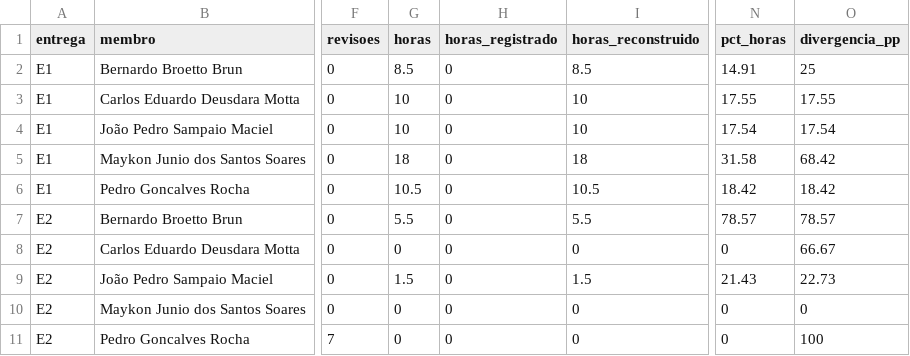
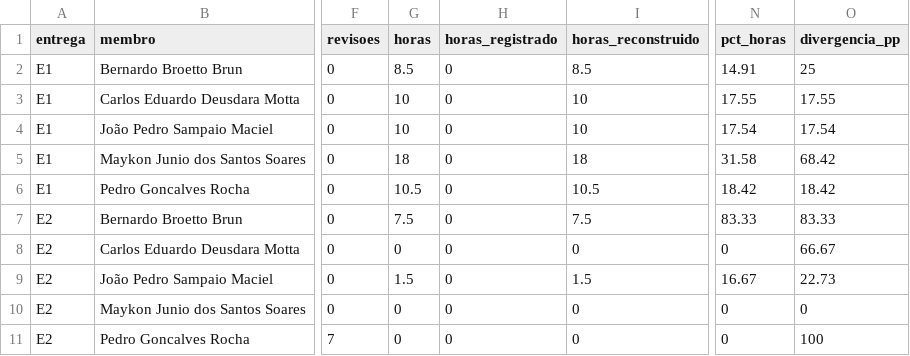
Before and after one commit to FCTE-Qualidade-de-Software-1/2026-2_T01_MARLYN_WESCOFF, a CSV file: docs/metricas/dados/consolidados/contribuicao.csv, drawn as a sheet; only a part is shown, gaps mark what is left out; the diff names each change by its address in the sheet, - before the commit and + after, or states it on an @@ line.

```diff
--- a/docs/metricas/dados/consolidados/contribuicao.csv
+++ b/docs/metricas/dados/consolidados/contribuicao.csv
-G7 (horas): 5.5
+G7 (horas): 7.5
-I7 (horas_reconstruido): 5.5
+I7 (horas_reconstruido): 7.5
-N7 (pct_horas): 78.57
+N7 (pct_horas): 83.33
-O7 (divergencia_pp): 78.57
+O7 (divergencia_pp): 83.33
-N9 (pct_horas): 21.43
+N9 (pct_horas): 16.67
```
Also changed, not shown: docs/metricas/dados/brutos/esforco.csv, docs/metricas/dados/consolidados/esforco_consolidado.csv, 7 other files.
